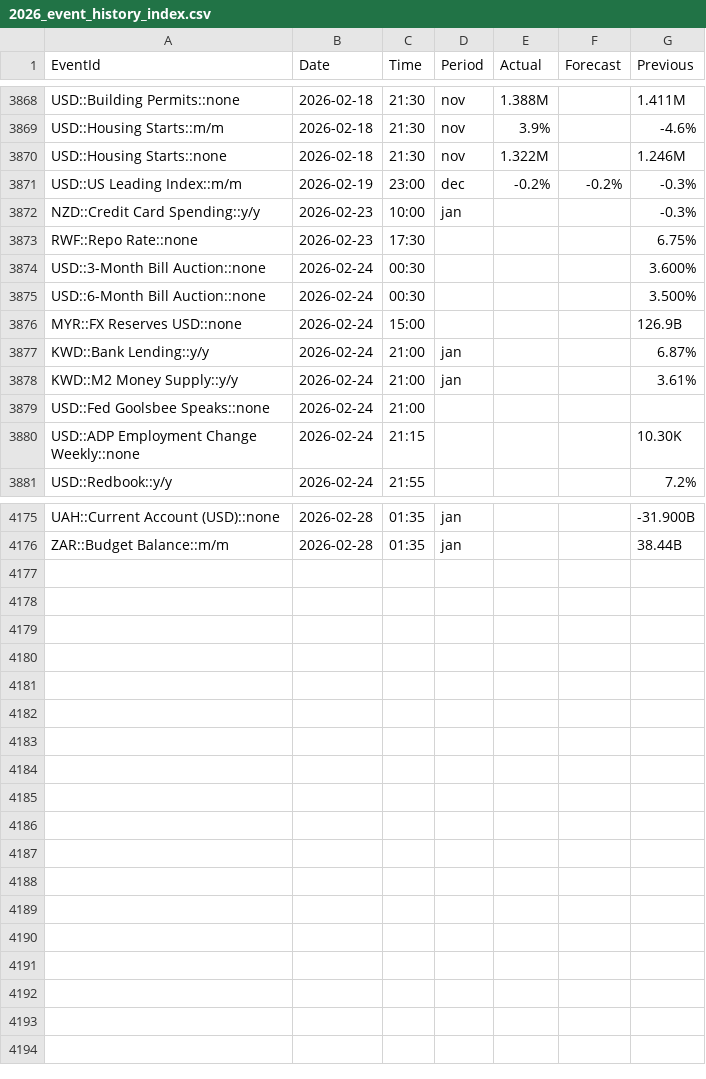
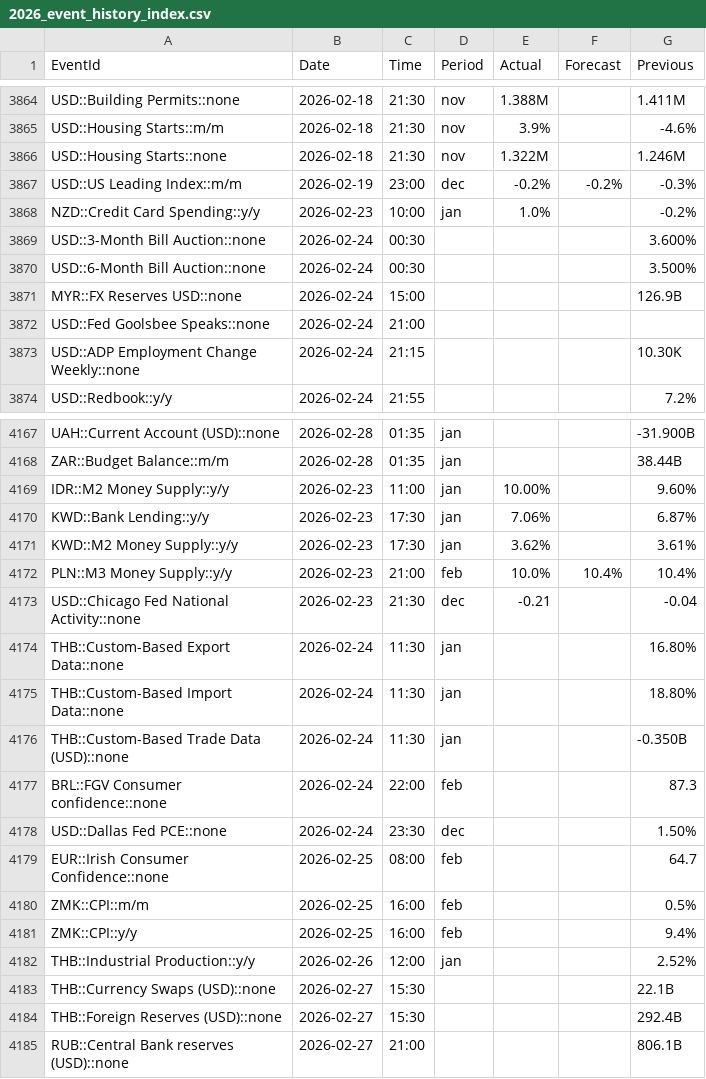
Before and after one commit to yiyousiow000814/XAUUSD-Calendar-Agent, a CSV file: data/event_history_index/2026_event_history_index.csv, drawn as a sheet; only a part is shown, gaps mark what is left out; the diff covers the shown part only.

```diff
--- a/data/event_history_index/2026_event_history_index.csv
+++ b/data/event_history_index/2026_event_history_index.csv
@@ -3871,4 +3867,3 @@ USD::Housing Starts::none,2026-02-18,21:30,nov,1.322M,,1.246M
 USD::US Leading Index::m/m,2026-02-19,23:00,dec,-0.2%,-0.2%,-0.3%
-NZD::Credit Card Spending::y/y,2026-02-23,10:00,jan,,,-0.3%
-RWF::Repo Rate::none,2026-02-23,17:30,,,,6.75%
+NZD::Credit Card Spending::y/y,2026-02-23,10:00,jan,1.0%,,-0.2%
 USD::3-Month Bill Auction::none,2026-02-24,00:30,,,,3.600%
@@ -3876,4 +3871,2 @@ USD::6-Month Bill Auction::none,2026-02-24,00:30,,,,3.500%
 MYR::FX Reserves USD::none,2026-02-24,15:00,,,,126.9B
-KWD::Bank Lending::y/y,2026-02-24,21:00,jan,,,6.87%
-KWD::M2 Money Supply::y/y,2026-02-24,21:00,jan,,,3.61%
 USD::Fed Goolsbee Speaks::none,2026-02-24,21:00,,,,
@@ -4176 +4168,18 @@ UAH::Current Account (USD)::none,2026-02-28,01:35,jan,,,-31.900B
 ZAR::Budget Balance::m/m,2026-02-28,01:35,jan,,,38.44B
+IDR::M2 Money Supply::y/y,2026-02-23,11:00,jan,10.00%,,9.60%
+KWD::Bank Lending::y/y,2026-02-23,17:30,jan,7.06%,,6.87%
+KWD::M2 Money Supply::y/y,2026-02-23,17:30,jan,3.62%,,3.61%
+PLN::M3 Money Supply::y/y,2026-02-23,21:00,feb,10.0%,10.4%,10.4%
+USD::Chicago Fed National Activity::none,2026-02-23,21:30,dec,-0.21,,-0.04
+THB::Custom-Based Export Data::none,2026-02-24,11:30,jan,,,16.80%
+THB::Custom-Based Import Data::none,2026-02-24,11:30,jan,,,18.80%
+THB::Custom-Based Trade Data (USD)::none,2026-02-24,11:30,jan,,,-0.350B
+BRL::FGV Consumer confidence::none,2026-02-24,22:00,feb,,,87.3
+USD::Dallas Fed PCE::none,2026-02-24,23:30,dec,,,1.50%
+EUR::Irish Consumer Confidence::none,2026-02-25,08:00,feb,,,64.7
+ZMK::CPI::m/m,2026-02-25,16:00,feb,,,0.5%
+ZMK::CPI::y/y,2026-02-25,16:00,feb,,,9.4%
+THB::Industrial Production::y/y,2026-02-26,12:00,jan,,,2.52%
+THB::Currency Swaps (USD)::none,2026-02-27,15:30,,,,22.1B
+THB::Foreign Reserves (USD)::none,2026-02-27,15:30,,,,292.4B
+RUB::Central Bank reserves (USD)::none,2026-02-27,21:00,,,,806.1B
```
Also changed, not shown: 5 removed rows and 60 edited cells elsewhere in this file, data/event_history_index/2026_event_history_clean.csv, data/event_history_index/2026_event_history_issues.csv, 7 other files.
